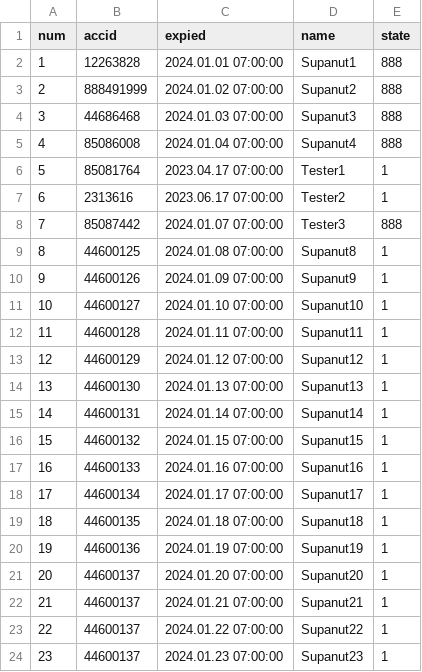
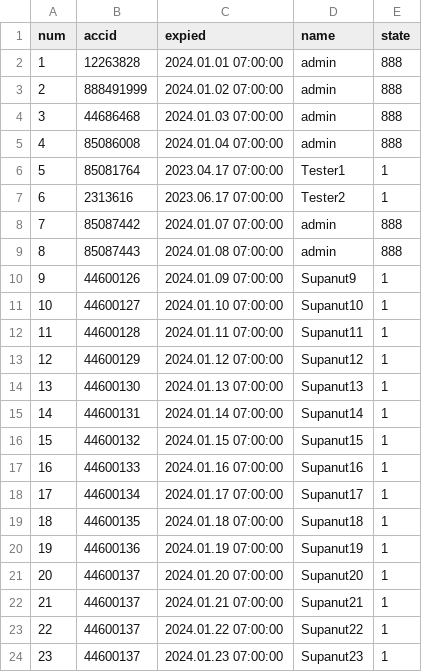
Before and after one commit to darkangelFX/TheArch, a CSV file: Lic/AAuser.csv, drawn as a sheet.

Commit message:
Update AAuser.csv

```diff
--- a/Lic/AAuser.csv
+++ b/Lic/AAuser.csv
@@ -1,10 +1,10 @@
 num,accid,expied,name,state
-1,12263828,2024.01.01 07:00:00,Supanut1,888
-2,888491999,2024.01.02 07:00:00,Supanut2,888
-3,44686468,2024.01.03 07:00:00,Supanut3,888
-4,85086008,2024.01.04 07:00:00,Supanut4,888
+1,12263828,2024.01.01 07:00:00,admin,888
+2,888491999,2024.01.02 07:00:00,admin,888
+3,44686468,2024.01.03 07:00:00,admin,888
+4,85086008,2024.01.04 07:00:00,admin,888
 5,85081764,2023.04.17 07:00:00,Tester1,1
 6,2313616,2023.06.17 07:00:00,Tester2,1
-7,85087442,2024.01.07 07:00:00,Tester3,888
-8,44600125,2024.01.08 07:00:00,Supanut8,1
+7,85087442,2024.01.07 07:00:00,admin,888
+8,85087443,2024.01.08 07:00:00,admin,888
 9,44600126,2024.01.09 07:00:00,Supanut9,1
```
